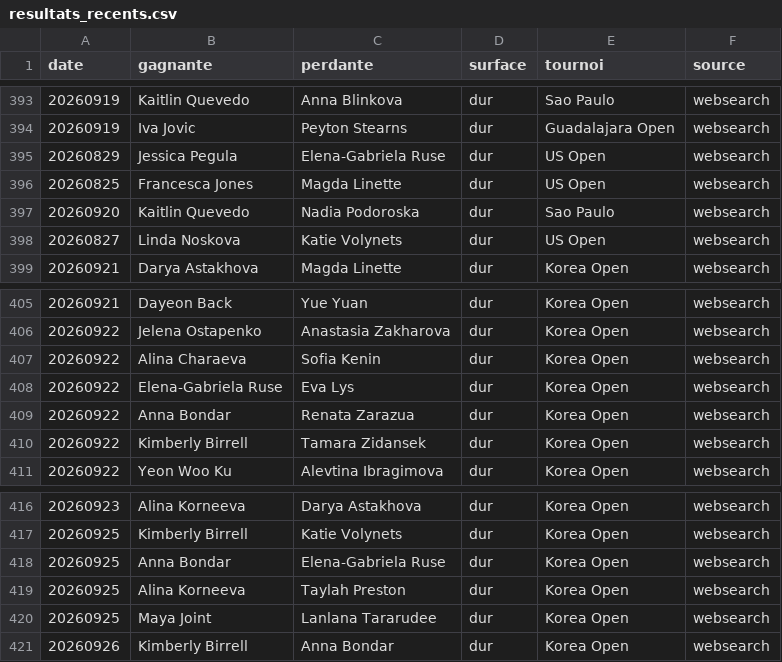
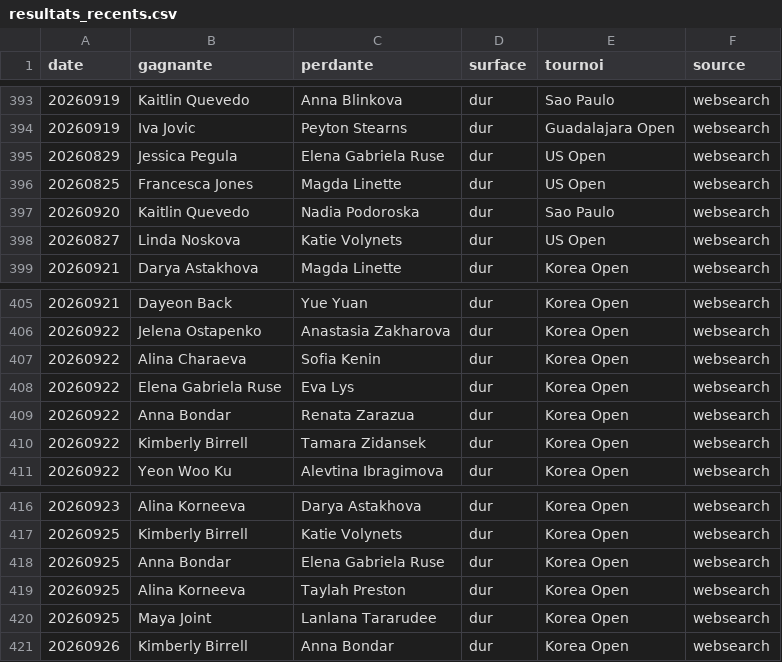
Before and after one commit to lilian93000/Pok-mon-, a CSV file: paris-sportifs/donnees/resultats_recents.csv, drawn as a sheet; only a part is shown, gaps mark what is left out.

```diff
--- a/paris-sportifs/donnees/resultats_recents.csv
+++ b/paris-sportifs/donnees/resultats_recents.csv
@@ -394,3 +394,3 @@ date,gagnante,perdante,surface,tournoi,source
 20260919,Iva Jovic,Peyton Stearns,dur,Guadalajara Open,websearch
-20260829,Jessica Pegula,Elena-Gabriela Ruse,dur,US Open,websearch
+20260829,Jessica Pegula,Elena Gabriela Ruse,dur,US Open,websearch
 20260825,Francesca Jones,Magda Linette,dur,US Open,websearch
@@ -407,3 +407,3 @@ date,gagnante,perdante,surface,tournoi,source
 20260922,Alina Charaeva,Sofia Kenin,dur,Korea Open,websearch
-20260922,Elena-Gabriela Ruse,Eva Lys,dur,Korea Open,websearch
+20260922,Elena Gabriela Ruse,Eva Lys,dur,Korea Open,websearch
 20260922,Anna Bondar,Renata Zarazua,dur,Korea Open,websearch
@@ -417,3 +417,3 @@ date,gagnante,perdante,surface,tournoi,source
 20260925,Kimberly Birrell,Katie Volynets,dur,Korea Open,websearch
-20260925,Anna Bondar,Elena-Gabriela Ruse,dur,Korea Open,websearch
+20260925,Anna Bondar,Elena Gabriela Ruse,dur,Korea Open,websearch
 20260925,Alina Korneeva,Taylah Preston,dur,Korea Open,websearch
```
Also changed, not shown: 1 other file.
